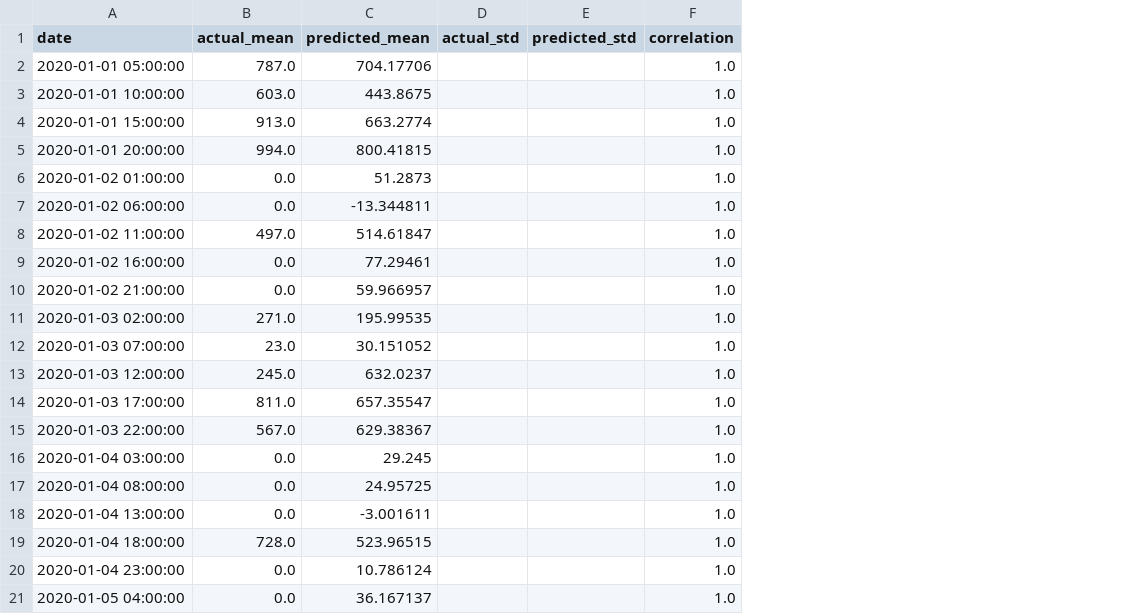
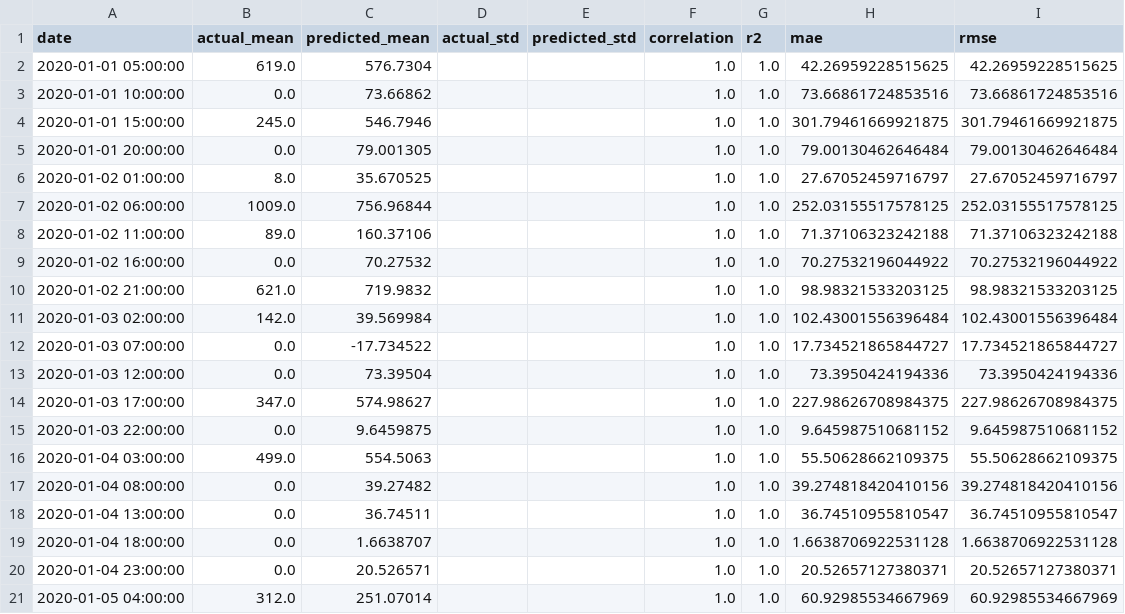
Before and after one commit to JoseFRuiz/ghiforecasting, a CSV file: results_gnn/New Delhi/daily_metrics.csv, drawn as a sheet; the diff names each change by its address in the sheet, - before the commit and + after, or states it on an @@ line.

```diff
--- a/results_gnn/New Delhi/daily_metrics.csv
+++ b/results_gnn/New Delhi/daily_metrics.csv
+column G (r2), rows 2-21: all 1.0
+column H (mae), rows 2-21: 42.26959228515625 | 73.66861724853516 | 301.79461669921875 | 79.00130462646484 | 27.67052459716797 | 252.03155517578125 | 71.37106323242188 | 70.27532196044922 | 98.98321533203125 | 102.43001556396484 | 17.734521865844727 | 73.3950424194336 | 227.98626708984375 | 9.645987510681152 | 55.50628662109375 | 39.274818420410156 | 36.74510955810547 | 1.6638706922531128 | 20.52657127380371 | 60.92985534667969
+column I (rmse), rows 2-21: 42.26959228515625 | 73.66861724853516 | 301.79461669921875 | 79.00130462646484 | 27.67052459716797 | 252.03155517578125 | 71.37106323242188 | 70.27532196044922 | 98.98321533203125 | 102.43001556396484 | 17.734521865844727 | 73.3950424194336 | 227.98626708984375 | 9.645987510681152 | 55.50628662109375 | 39.274818420410156 | 36.74510955810547 | 1.6638706922531128 | 20.52657127380371 | 60.92985534667969
-B2 (actual_mean): 787.0
+B2 (actual_mean): 619.0
-C2 (predicted_mean): 704.17706
+C2 (predicted_mean): 576.7304
-B3 (actual_mean): 603.0
+B3 (actual_mean): 0.0
-C3 (predicted_mean): 443.8675
+C3 (predicted_mean): 73.66862
-B4 (actual_mean): 913.0
+B4 (actual_mean): 245.0
-C4 (predicted_mean): 663.2774
+C4 (predicted_mean): 546.7946
-B5 (actual_mean): 994.0
+B5 (actual_mean): 0.0
-C5 (predicted_mean): 800.41815
+C5 (predicted_mean): 79.001305
-B6 (actual_mean): 0.0
+B6 (actual_mean): 8.0
-C6 (predicted_mean): 51.2873
+C6 (predicted_mean): 35.670525
-B7 (actual_mean): 0.0
+B7 (actual_mean): 1009.0
-C7 (predicted_mean): -13.344811
+C7 (predicted_mean): 756.96844
-B8 (actual_mean): 497.0
+B8 (actual_mean): 89.0
-C8 (predicted_mean): 514.61847
+C8 (predicted_mean): 160.37106
-C9 (predicted_mean): 77.29461
+C9 (predicted_mean): 70.27532
-B10 (actual_mean): 0.0
+B10 (actual_mean): 621.0
-C10 (predicted_mean): 59.966957
+C10 (predicted_mean): 719.9832
-B11 (actual_mean): 271.0
+B11 (actual_mean): 142.0
-C11 (predicted_mean): 195.99535
+C11 (predicted_mean): 39.569984
-B12 (actual_mean): 23.0
+B12 (actual_mean): 0.0
-C12 (predicted_mean): 30.151052
+C12 (predicted_mean): -17.734522
-B13 (actual_mean): 245.0
+B13 (actual_mean): 0.0
-C13 (predicted_mean): 632.0237
+C13 (predicted_mean): 73.39504
-B14 (actual_mean): 811.0
+B14 (actual_mean): 347.0
-C14 (predicted_mean): 657.35547
+C14 (predicted_mean): 574.98627
-B15 (actual_mean): 567.0
+B15 (actual_mean): 0.0
-C15 (predicted_mean): 629.38367
+C15 (predicted_mean): 9.6459875
-B16 (actual_mean): 0.0
+B16 (actual_mean): 499.0
-C16 (predicted_mean): 29.245
+C16 (predicted_mean): 554.5063
-C17 (predicted_mean): 24.95725
+C17 (predicted_mean): 39.27482
-C18 (predicted_mean): -3.001611
+C18 (predicted_mean): 36.74511
-B19 (actual_mean): 728.0
+B19 (actual_mean): 0.0
-C19 (predicted_mean): 523.96515
+C19 (predicted_mean): 1.6638707
-C20 (predicted_mean): 10.786124
+C20 (predicted_mean): 20.526571
-B21 (actual_mean): 0.0
+B21 (actual_mean): 312.0
-C21 (predicted_mean): 36.167137
+C21 (predicted_mean): 251.07014
```
Also changed, not shown: results_gnn/Jaisalmer/daily_metrics.csv, results_gnn/Jodhpur/daily_metrics.csv, 31 other files.
